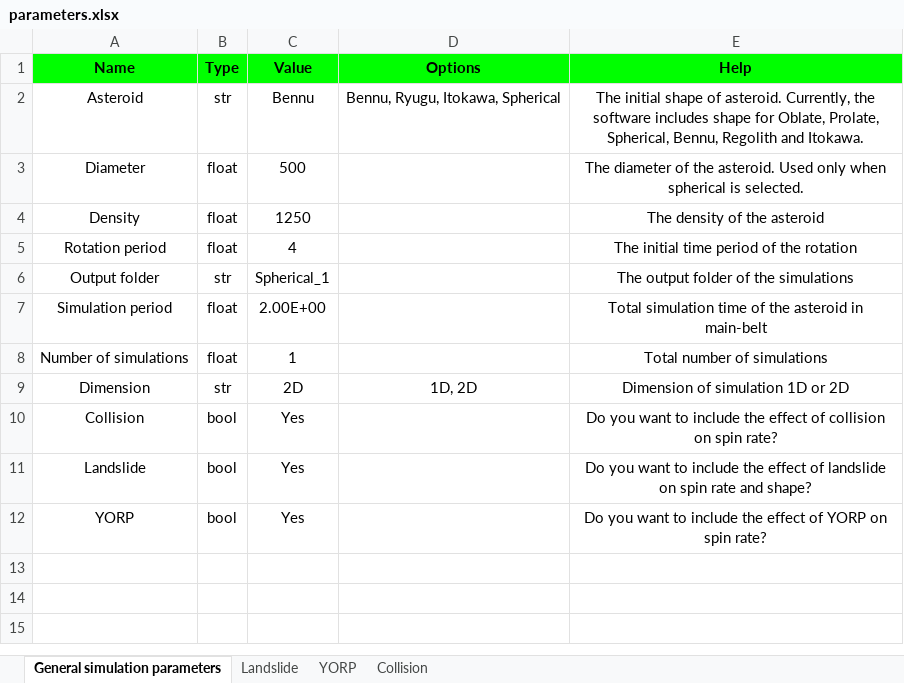
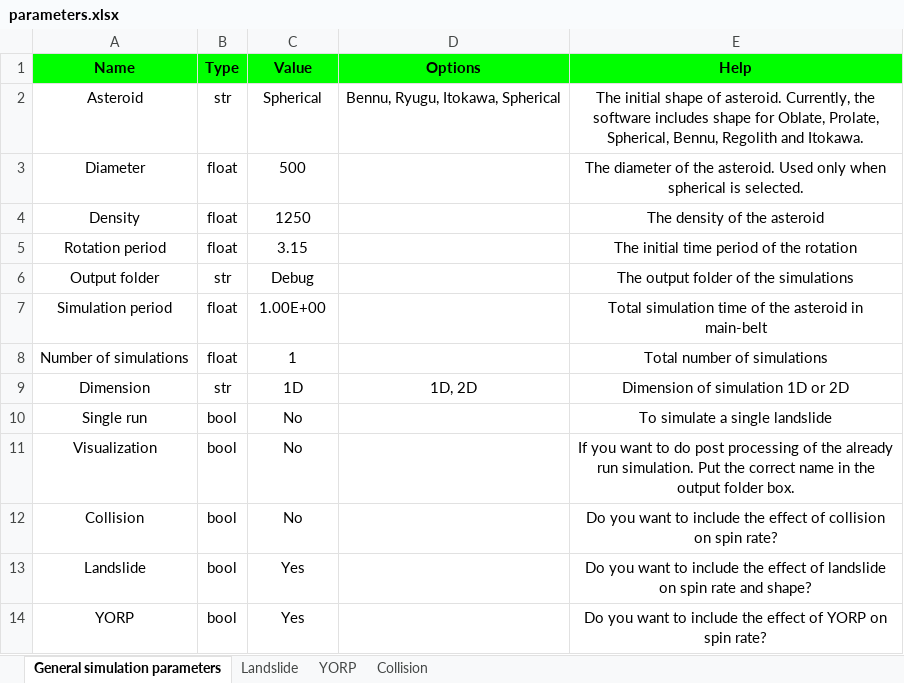
Before and after one commit to gauravjungli/Asteroids, an Excel workbook: input/parameters.xlsx, sheet General simulation parameters, drawn as a sheet; values as stored, in another font and other column widths than the file's, no borders; addresses are those after the commit; the diff names each change by its address in the sheet, - before the commit and + after, or states it on an @@ line.

```diff
--- a/input/parameters.xlsx (sheet General simulation parameters)
+++ b/input/parameters.xlsx (sheet General simulation parameters)
-C2 (Value): Bennu
+C2 (Value): Spherical
-C5 (Value): 4
+C5 (Value): 3.15
-C6 (Value): Spherical_1
+C6 (Value): Debug
-C7 (Value): 2.00E+00
+C7 (Value): 1.00E+00
-C9 (Value): 2D
+C9 (Value): 1D
+row 10: Single run | bool | No |  | To simulate a single landslide
+row 11: Visualization | bool | No |  | If you want to do post processing of the already run simulation. Put the correct name in the output folder box.
-C12 (Value): Yes
+C12 (Value): No
```
Also changed, not shown: sheet Landslide, sheet Collision, 45 other files.
